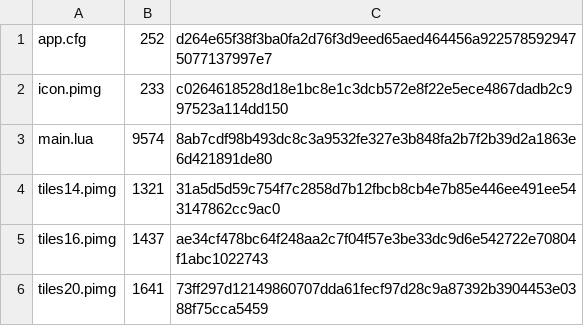
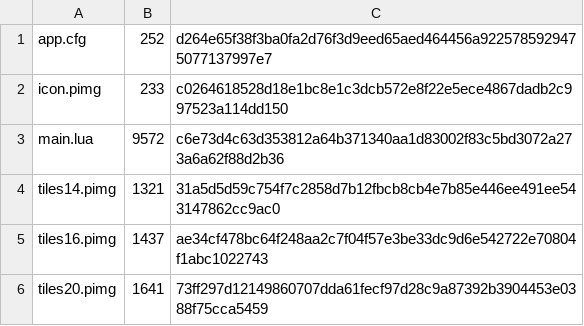
Before and after one commit to Kimu1109/pico-os, a TSV file: store/minesweeper/2.0.0/files.tsv, drawn as a sheet.

```diff
--- a/store/minesweeper/2.0.0/files.tsv
+++ b/store/minesweeper/2.0.0/files.tsv
@@ -2,3 +2,3 @@ app.cfg	252	d264e65f38f3ba0fa2d76f3d9eed65aed464456a9225785929475077137997e7
 icon.pimg	233	c0264618528d18e1bc8e1c3dcb572e8f22e5ece4867dadb2c997523a114dd150
-main.lua	9574	8ab7cdf98b493dc8c3a9532fe327e3b848fa2b7f2b39d2a1863e6d421891de80
+main.lua	9572	c6e73d4c63d353812a64b371340aa1d83002f83c5bd3072a273a6a62f88d2b36
 tiles14.pimg	1321	31a5d5d59c754f7c2858d7b12fbcb8cb4e7b85e446ee491ee543147862cc9ac0
```
Also changed, not shown: store/catalog.tsv, store/hw-check/1.0.0/files.tsv, 5 other files.
